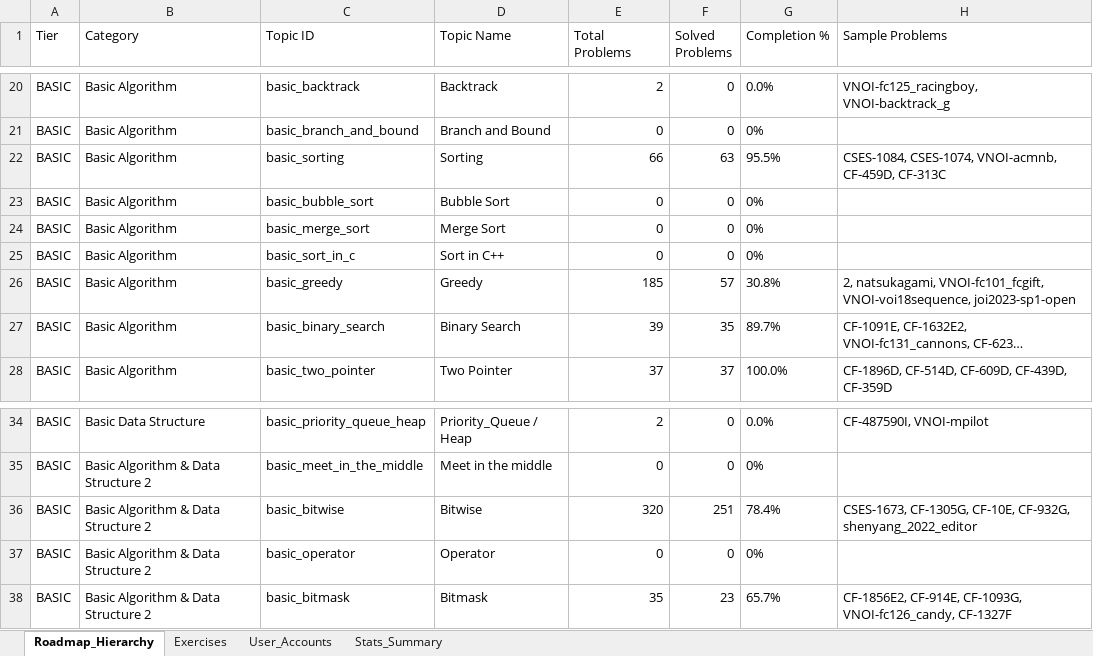
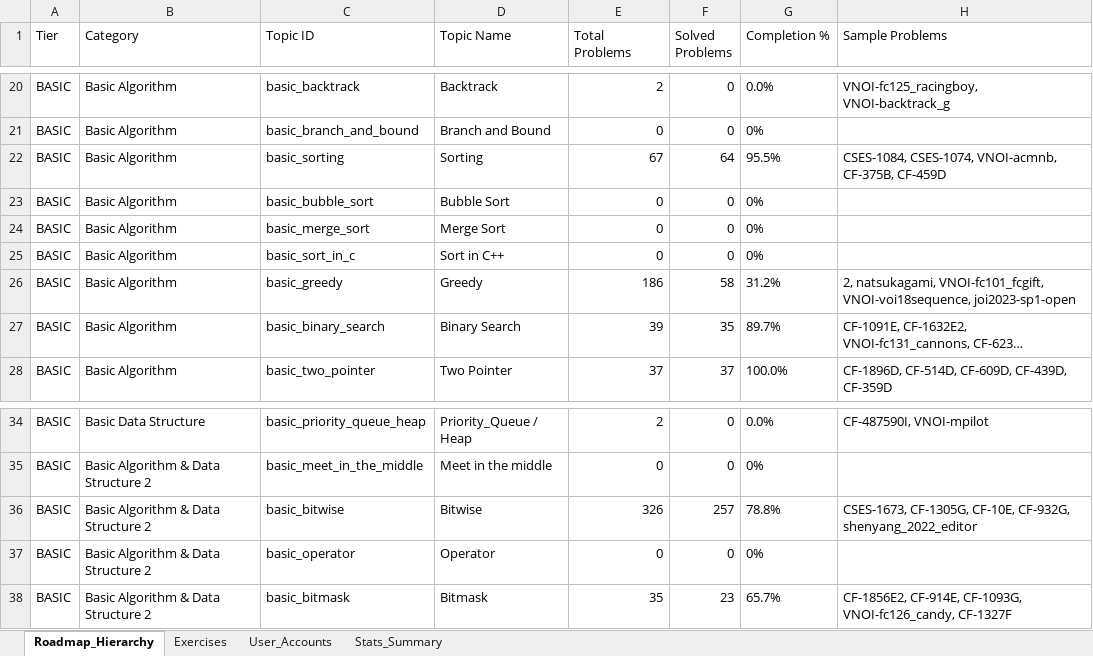
Before and after one commit to ducphung3103/Webcanhan, an Excel workbook: master_cp_data.xlsx, sheet Roadmap_Hierarchy, drawn as a sheet; only a part is shown, gaps mark what is left out; long unchanged cells end in …; values as stored, in another font and other column widths than the file's, no borders; the diff names each change by its address in the sheet, - before the commit and + after, or states it on an @@ line.

```diff
--- a/master_cp_data.xlsx (sheet Roadmap_Hierarchy)
+++ b/master_cp_data.xlsx (sheet Roadmap_Hierarchy)
-E22 (Total Problems): 66
+E22 (Total Problems): 67
-F22 (Solved Problems): 63
+F22 (Solved Problems): 64
-H22 (Sample Problems): …CSES-1074, VNOI-acmnb, CF-459D, CF-313C
+H22 (Sample Problems): …CSES-1074, VNOI-acmnb, CF-375B, CF-459D
-E26 (Total Problems): 185
+E26 (Total Problems): 186
-F26 (Solved Problems): 57
+F26 (Solved Problems): 58
-G26 (Completion %): 30.8%
+G26 (Completion %): 31.2%
-E36 (Total Problems): 320
+E36 (Total Problems): 326
-F36 (Solved Problems): 251
+F36 (Solved Problems): 257
-G36 (Completion %): 78.4%
+G36 (Completion %): 78.8%
```
Also changed, not shown: sheet Exercises, sheet Stats_Summary, ICPC_OLP_Training_Deruck.xlsx, web/ICPC_OLP_Training_Deruck.xlsx, 1 other file.
